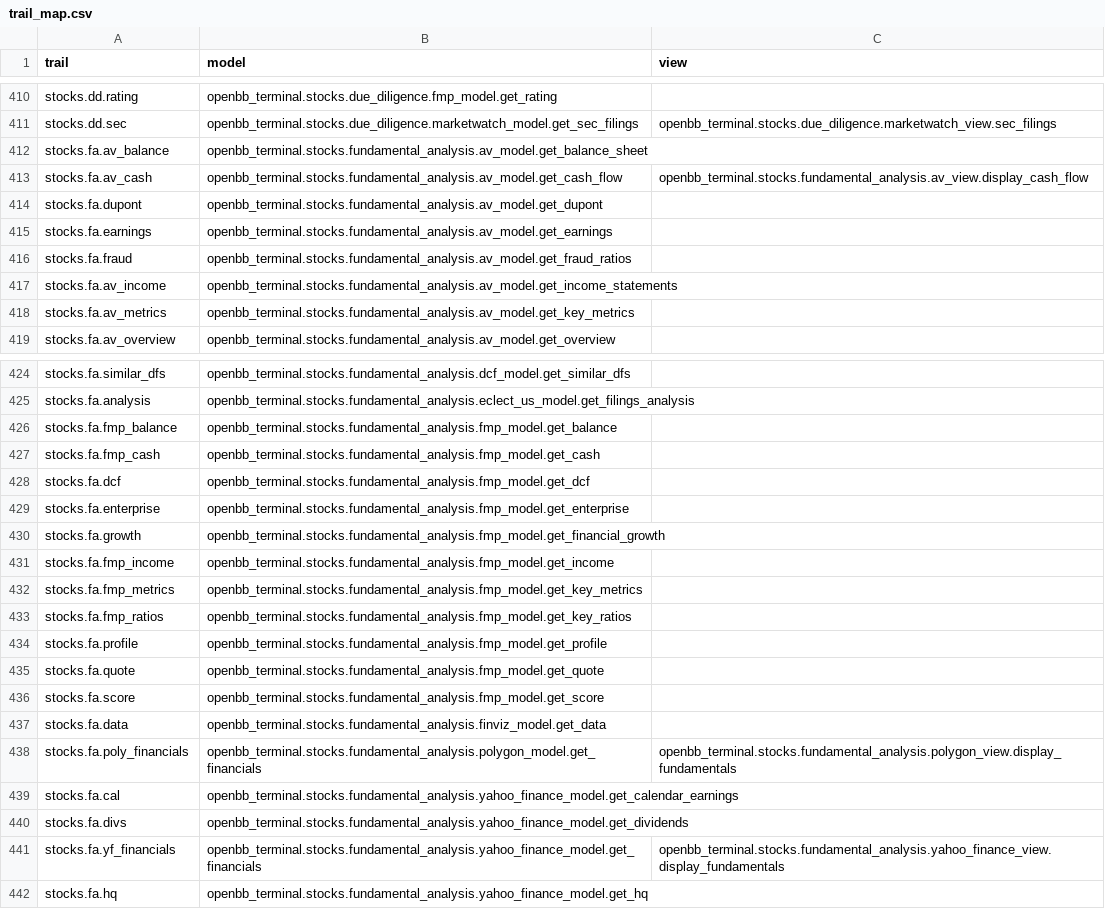
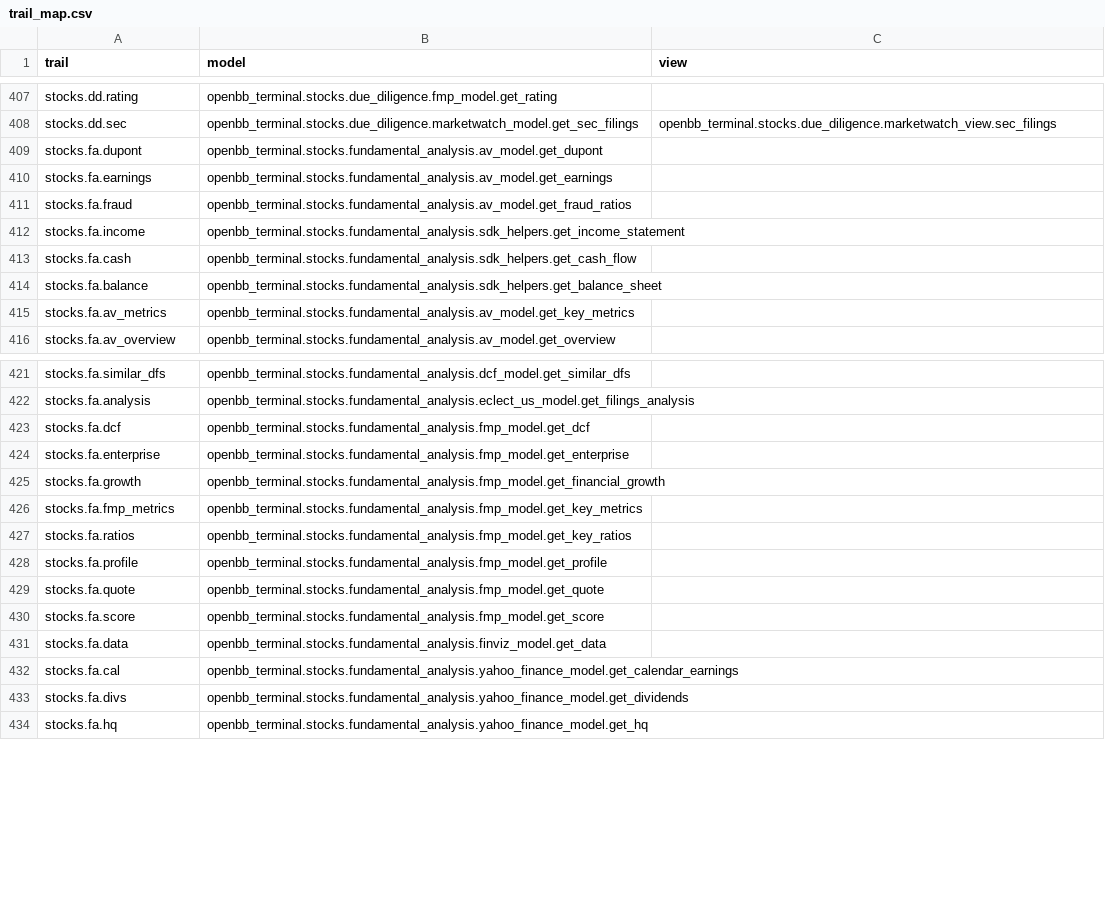
Before and after one commit to petercai/peppermint-finance, a CSV file: openbb_terminal/miscellaneous/library/trail_map.csv, drawn as a sheet; only a part is shown, gaps mark what is left out; the diff covers the shown part only.

```diff
--- a/openbb_terminal/miscellaneous/library/trail_map.csv
+++ b/openbb_terminal/miscellaneous/library/trail_map.csv
@@ -411,4 +408,2 @@ stocks.dd.rating,openbb_terminal.stocks.due_diligence.fmp_model.get_rating,
 stocks.dd.sec,openbb_terminal.stocks.due_diligence.marketwatch_model.get_sec_filings,openbb_terminal.stocks.due_diligence.marketwatch_view.sec_filings
-stocks.fa.av_balance,openbb_terminal.stocks.fundamental_analysis.av_model.get_balance_sheet,
-stocks.fa.av_cash,openbb_terminal.stocks.fundamental_analysis.av_model.get_cash_flow,openbb_terminal.stocks.fundamental_analysis.av_view.display_cash_flow
 stocks.fa.dupont,openbb_terminal.stocks.fundamental_analysis.av_model.get_dupont,
@@ -416,3 +411,5 @@ stocks.fa.earnings,openbb_terminal.stocks.fundamental_analysis.av_model.get_earn
 stocks.fa.fraud,openbb_terminal.stocks.fundamental_analysis.av_model.get_fraud_ratios,
-stocks.fa.av_income,openbb_terminal.stocks.fundamental_analysis.av_model.get_income_statements,
+stocks.fa.income,openbb_terminal.stocks.fundamental_analysis.sdk_helpers.get_income_statement,
+stocks.fa.cash,openbb_terminal.stocks.fundamental_analysis.sdk_helpers.get_cash_flow,
+stocks.fa.balance,openbb_terminal.stocks.fundamental_analysis.sdk_helpers.get_balance_sheet,
 stocks.fa.av_metrics,openbb_terminal.stocks.fundamental_analysis.av_model.get_key_metrics,
@@ -425,4 +422,2 @@ stocks.fa.similar_dfs,openbb_terminal.stocks.fundamental_analysis.dcf_model.get_
 stocks.fa.analysis,openbb_terminal.stocks.fundamental_analysis.eclect_us_model.get_filings_analysis,
-stocks.fa.fmp_balance,openbb_terminal.stocks.fundamental_analysis.fmp_model.get_balance,
-stocks.fa.fmp_cash,openbb_terminal.stocks.fundamental_analysis.fmp_model.get_cash,
 stocks.fa.dcf,openbb_terminal.stocks.fundamental_analysis.fmp_model.get_dcf,
@@ -430,5 +425,4 @@ stocks.fa.enterprise,openbb_terminal.stocks.fundamental_analysis.fmp_model.get_e
 stocks.fa.growth,openbb_terminal.stocks.fundamental_analysis.fmp_model.get_financial_growth,
-stocks.fa.fmp_income,openbb_terminal.stocks.fundamental_analysis.fmp_model.get_income,
 stocks.fa.fmp_metrics,openbb_terminal.stocks.fundamental_analysis.fmp_model.get_key_metrics,
-stocks.fa.fmp_ratios,openbb_terminal.stocks.fundamental_analysis.fmp_model.get_key_ratios,
+stocks.fa.ratios,openbb_terminal.stocks.fundamental_analysis.fmp_model.get_key_ratios,
 stocks.fa.profile,openbb_terminal.stocks.fundamental_analysis.fmp_model.get_profile,
@@ -437,6 +431,4 @@ stocks.fa.score,openbb_terminal.stocks.fundamental_analysis.fmp_model.get_score,
 stocks.fa.data,openbb_terminal.stocks.fundamental_analysis.finviz_model.get_data,
-stocks.fa.poly_financials,openbb_terminal.stocks.fundamental_analysis.polygon_model.get_financials,openbb_terminal.stocks.fundamental_analysis.polygon_view.display_fundamentals
 stocks.fa.cal,openbb_terminal.stocks.fundamental_analysis.yahoo_finance_model.get_calendar_earnings,
 stocks.fa.divs,openbb_terminal.stocks.fundamental_analysis.yahoo_finance_model.get_dividends,
-stocks.fa.yf_financials,openbb_terminal.stocks.fundamental_analysis.yahoo_finance_model.get_financials,openbb_terminal.stocks.fundamental_analysis.yahoo_finance_view.display_fundamentals
 stocks.fa.hq,openbb_terminal.stocks.fundamental_analysis.yahoo_finance_model.get_hq,
```
Also changed, not shown: 3 removed rows and 4 edited cells elsewhere in this file, 2 other files.
